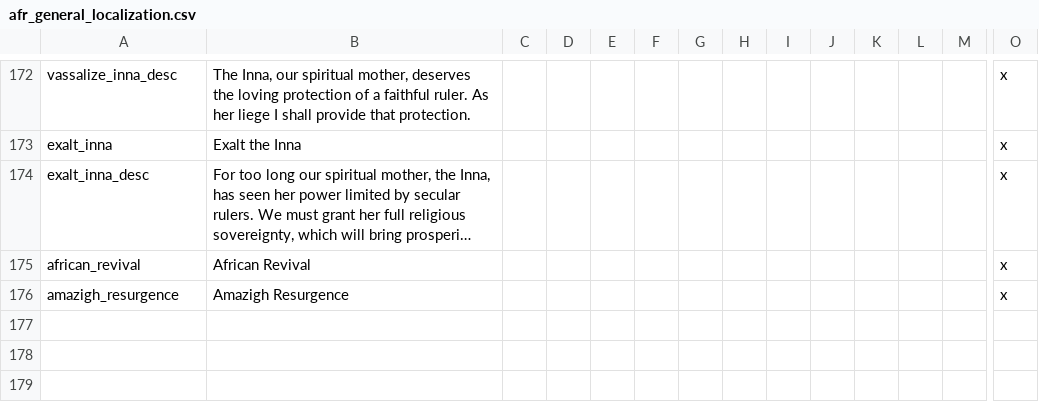
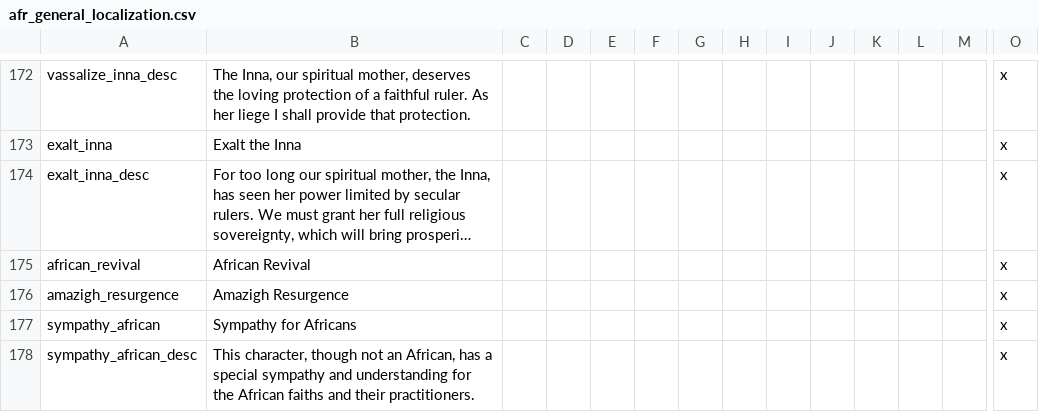
Before and after one commit to faiuwle/CK2AfricanReligionsMod, a CSV file: AfricanReligions/localisation/afr_general_localization.csv, drawn as a sheet; only a part is shown, gaps mark what is left out; long unchanged cells end in …; rows hold the shown columns only; the diff names each change by its address in the sheet, - before the commit and + after, or states it on an @@ line.

```diff
--- a/AfricanReligions/localisation/afr_general_localization.csv
+++ b/AfricanReligions/localisation/afr_general_localization.csv
+row 177: sympathy_african | Sympathy for Africans |  |  |  |  |  |  |  |  |  |  |  | x
+row 178: sympathy_african_desc | This character, though not an African, has a special sympathy and understanding for the African faiths and their practitioners. |  |  |  |  |  |  |  |  |  |  |  | x
```
Also changed, not shown: 4 other files.
